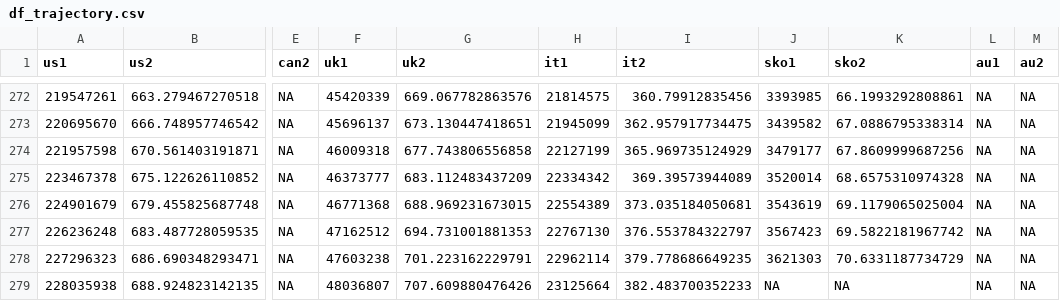
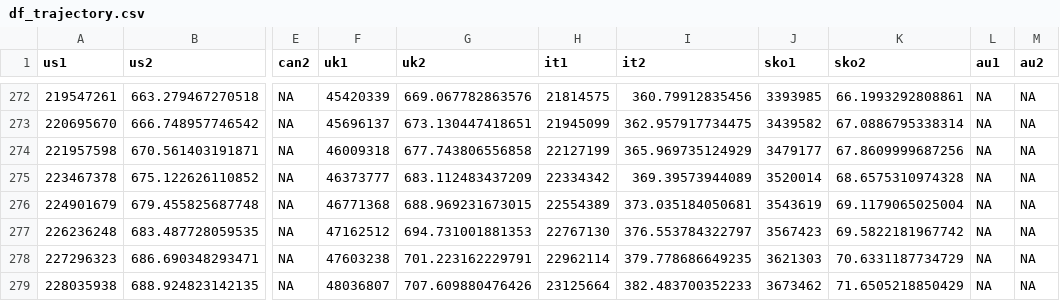
Before and after one commit to Kuan-Liu/Testing_Dash, a CSV file: docs/df_trajectory.csv, drawn as a sheet; only a part is shown, gaps mark what is left out; the diff names each change by its address in the sheet, - before the commit and + after, or states it on an @@ line.

```diff
--- a/docs/df_trajectory.csv
+++ b/docs/df_trajectory.csv
-J279 (sko1): NA
+J279 (sko1): 3673462
-K279 (sko2): NA
+K279 (sko2): 71.6505218850429
```
Also changed, not shown: docs/can.csv, docs/df_trajectory_can.csv, 3 other files.
